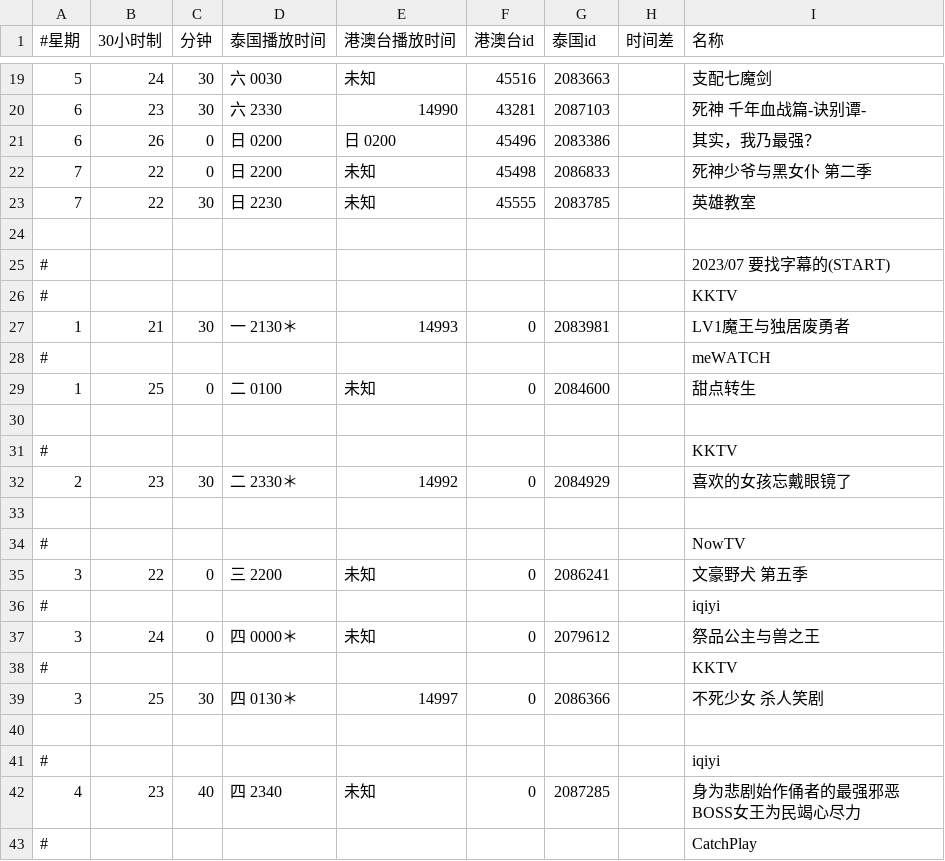
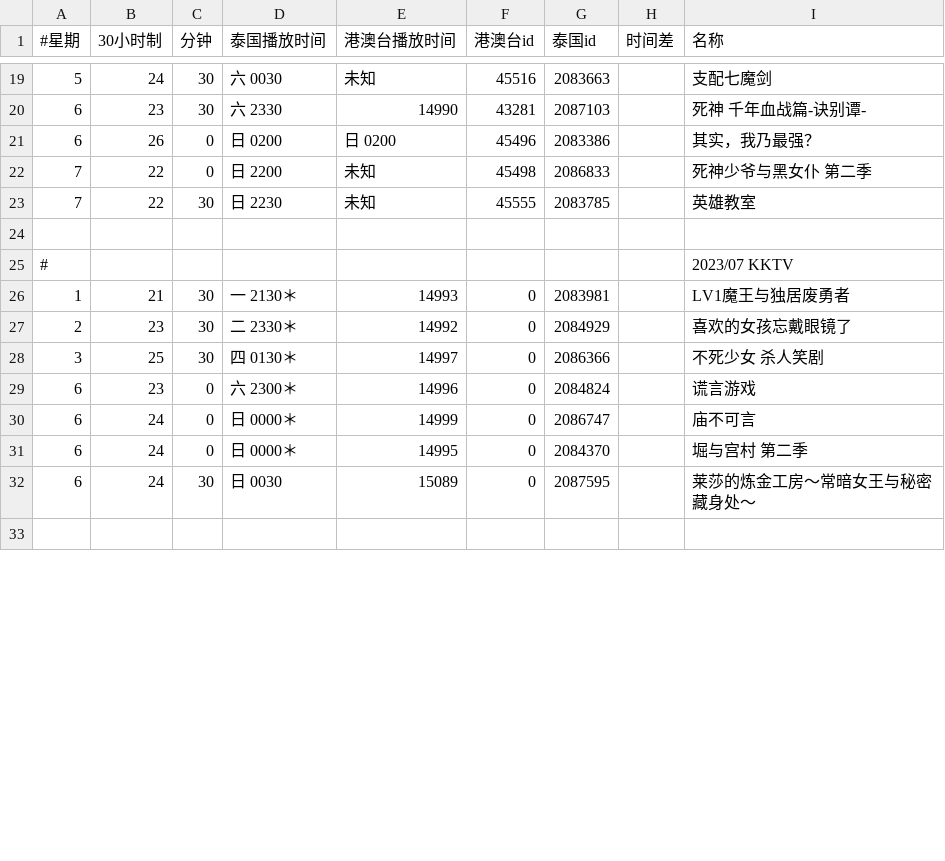
Before and after one commit to david082321/FurrySub, a CSV file: list.csv, drawn as a sheet; only a part is shown, gaps mark what is left out; the shorter side is filled out with more unchanged rows; the diff covers the shown part only.

Commit message:
能自動化的項目合併

```diff
--- a/list.csv
+++ b/list.csv
@@ -24,20 +24,5 @@
 
-#,,,,,,,,2023/07 要找字幕的(START)
-#,,,,,,,,KKTV
+#,,,,,,,,2023/07 KKTV
 1,21,30,一 2130＊,14993,0,2083981,,LV1魔王与独居废勇者
-#,,,,,,,,meWATCH
-1,25,0,二 0100,未知,0,2084600,,甜点转生
-
-#,,,,,,,,KKTV
 2,23,30,二 2330＊,14992,0,2084929,,喜欢的女孩忘戴眼镜了
-
-#,,,,,,,,NowTV
-3,22,0,三 2200,未知,0,2086241,,文豪野犬 第五季
-#,,,,,,,,iqiyi
-3,24,0,四 0000＊,未知,0,2079612,,祭品公主与兽之王
-#,,,,,,,,KKTV
 3,25,30,四 0130＊,14997,0,2086366,,不死少女 杀人笑剧
-
-#,,,,,,,,iqiyi
-4,23,40,四 2340,未知,0,2087285,,身为悲剧始作俑者的最强邪恶BOSS女王为民竭心尽力
-#,,,,,,,,CatchPlay
```
Also changed, not shown: 3 added rows, 3 removed rows and 6 moved rows elsewhere in this file.
